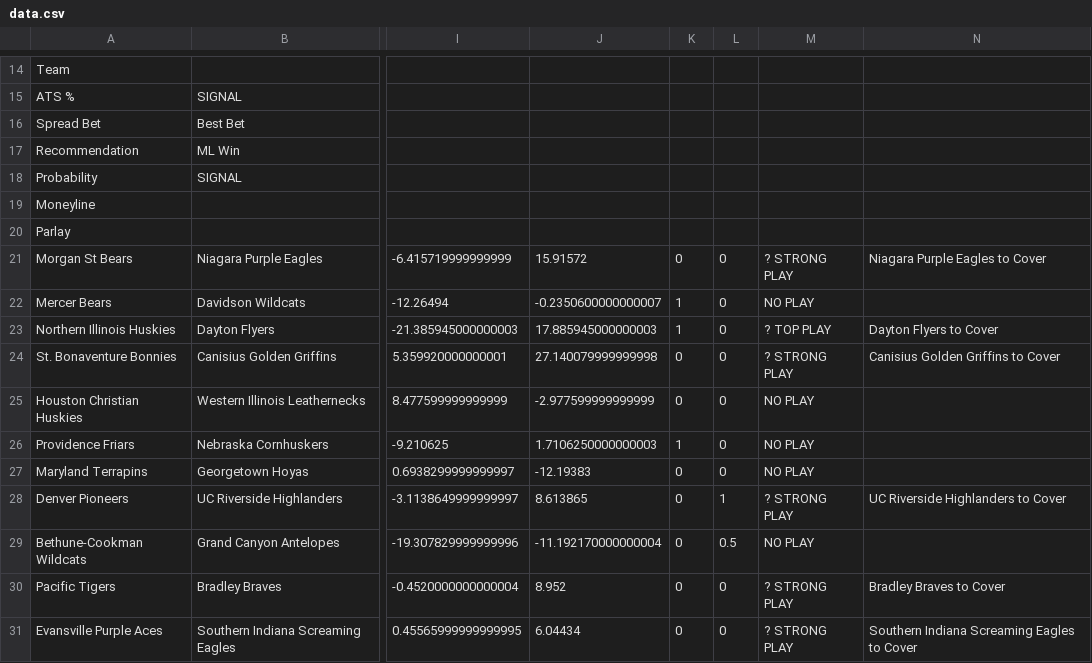
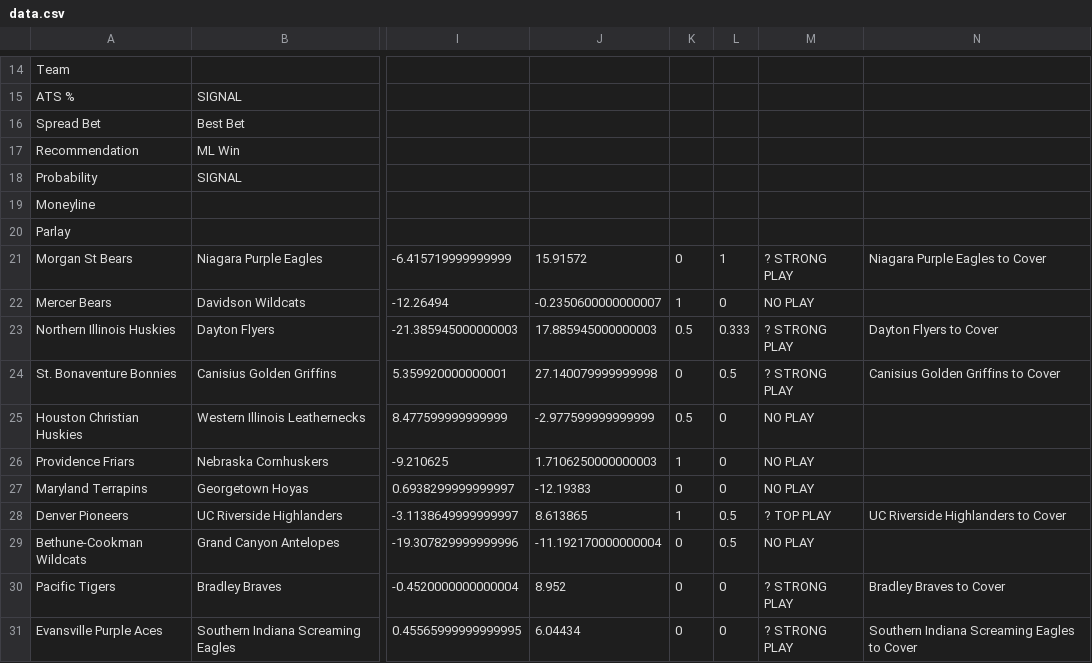
Before and after one commit to longestodds/cbb-dashboard, a CSV file: data.csv, drawn as a sheet; only a part is shown, gaps mark what is left out; the diff names each change by its address in the sheet, - before the commit and + after, or states it on an @@ line.

Commit message:
Auto-update CBB dashboard data

```diff
--- a/data.csv
+++ b/data.csv
-L21: 0
+L21: 1
-K23: 1
+K23: 0.5
-L23: 0
+L23: 0.333
-M23: ? TOP PLAY
+M23: ? STRONG PLAY
-L24: 0
+L24: 0.5
-K25: 0
+K25: 0.5
-K28: 0
+K28: 1
-L28: 1
+L28: 0.5
-M28: ? STRONG PLAY
+M28: ? TOP PLAY
```
